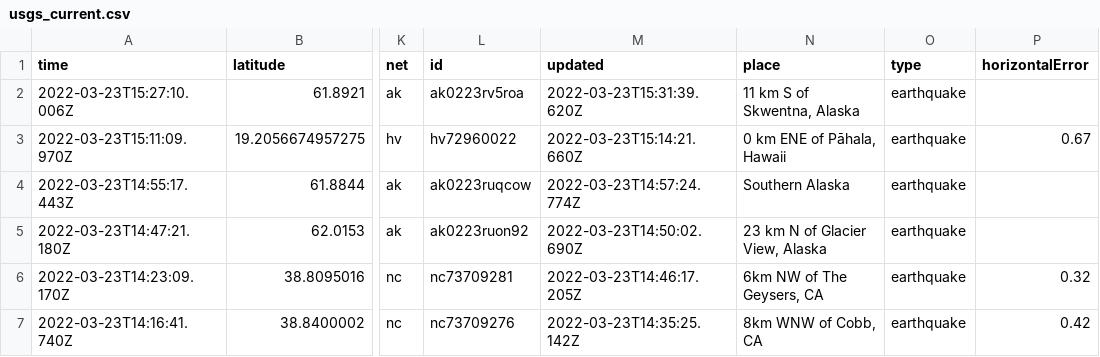
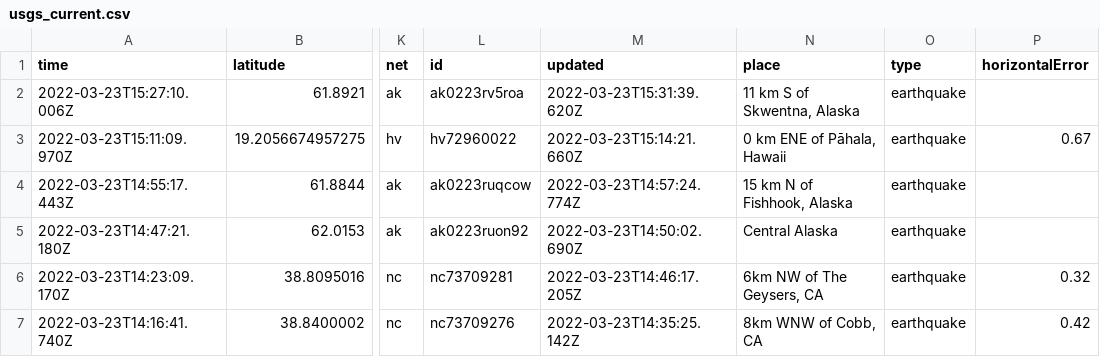
Before and after one commit to pbock/nicar22-github-actions, a CSV file: usgs_current.csv, drawn as a sheet; only a part is shown, gaps mark what is left out; the diff covers the shown part only; the diff names each change by its address in the sheet, - before the commit and + after, or states it on an @@ line.

```diff
--- a/usgs_current.csv
+++ b/usgs_current.csv
-N4 (place): Southern Alaska
+N4 (place): 15 km N of Fishhook, Alaska
-N5 (place): 23 km N of Glacier View, Alaska
+N5 (place): Central Alaska
```
Also changed, not shown: 5 removed rows and 9 edited cells elsewhere in this file.
